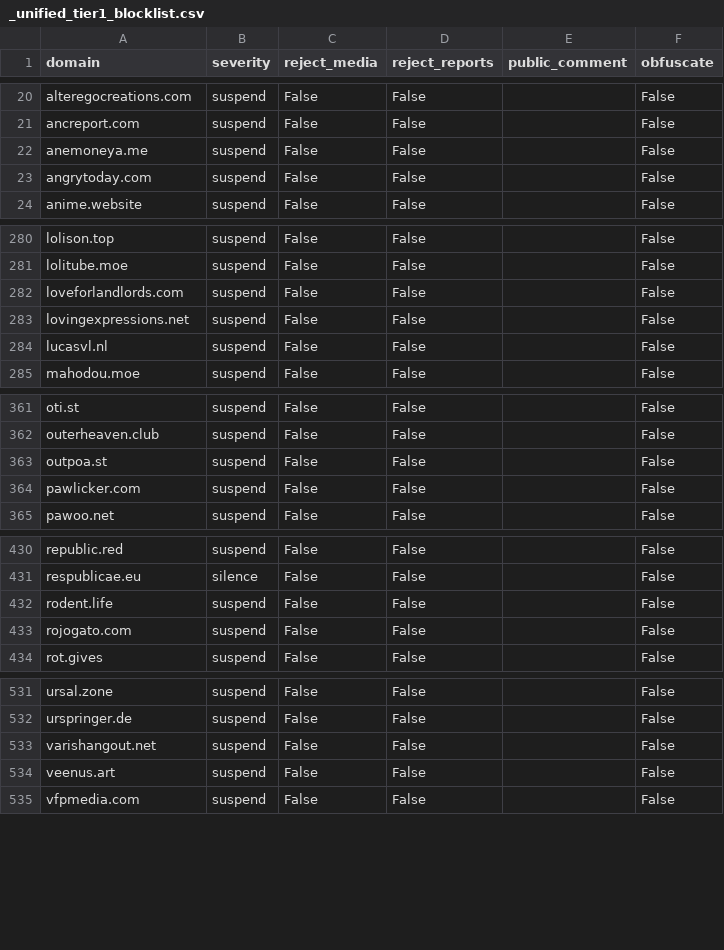
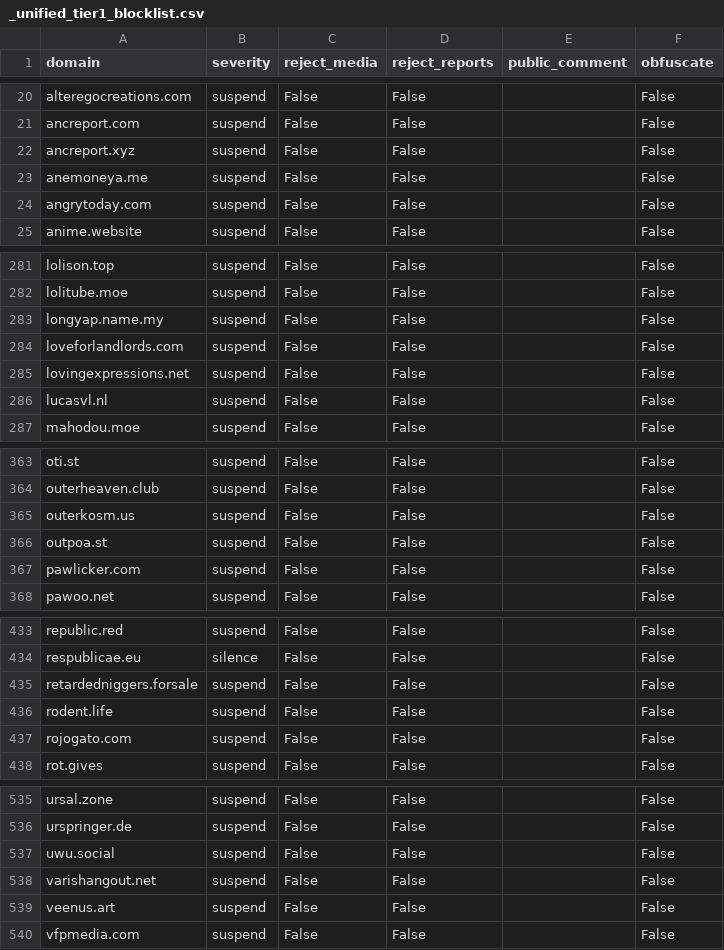
Before and after one commit to sgrigson/oliphant, a CSV file: blocklists/_unified_tier1_blocklist.csv, drawn as a sheet; only a part is shown, gaps mark what is left out; the diff names each change by its address in the sheet, - before the commit and + after, or states it on an @@ line.

```diff
--- a/blocklists/_unified_tier1_blocklist.csv
+++ b/blocklists/_unified_tier1_blocklist.csv
+row 22: ancreport.xyz | suspend | False | False |  | False
+row 283: longyap.name.my | suspend | False | False |  | False
+row 365: outerkosm.us | suspend | False | False |  | False
+row 435: retardedniggers.forsale | suspend | False | False |  | False
+row 537: uwu.social | suspend | False | False |  | False
```
Also changed, not shown: blocklists/_unified_min_blocklist.csv, blocklists/_unified_tier0_blocklist.csv, 5 other files.
